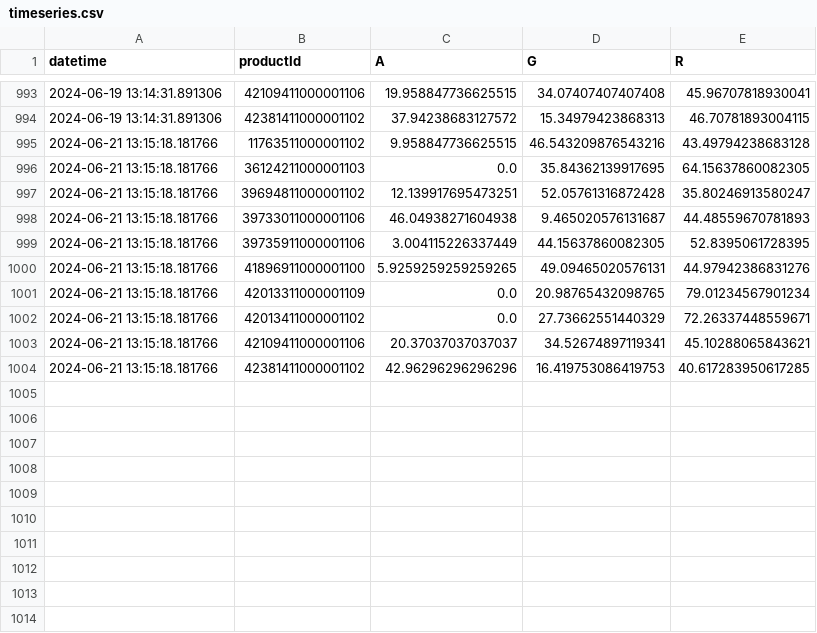
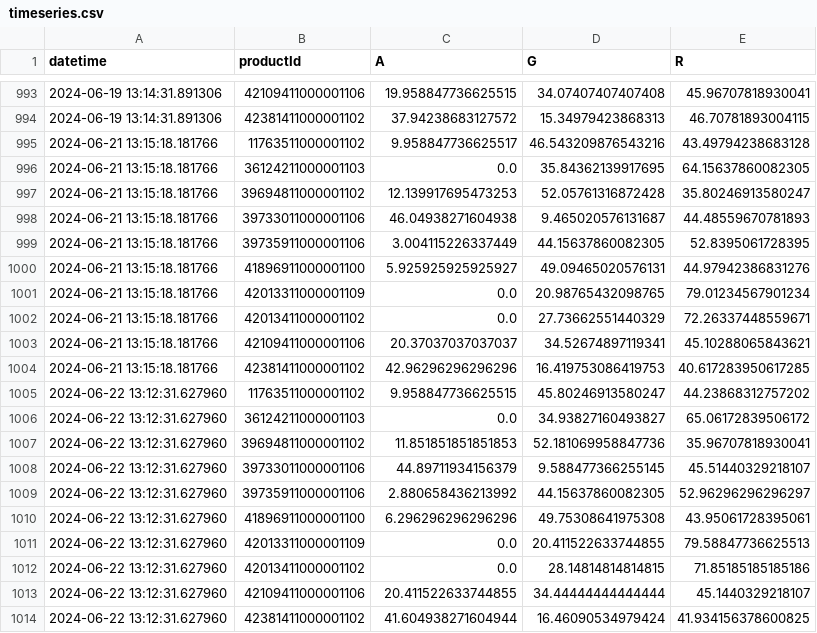
Before and after one commit to sebbacon/boots-scraper, a CSV file: outputs/timeseries.csv, drawn as a sheet; only a part is shown, gaps mark what is left out.

```diff
--- a/outputs/timeseries.csv
+++ b/outputs/timeseries.csv
@@ -994,8 +994,8 @@ datetime,productId,A,G,R
 2024-06-19 13:14:31.891306,42381411000001102,37.94238683127572,15.34979423868313,46.70781893004115
-2024-06-21 13:15:18.181766,11763511000001102,9.958847736625515,46.543209876543216,43.49794238683128
+2024-06-21 13:15:18.181766,11763511000001102,9.958847736625517,46.543209876543216,43.49794238683128
 2024-06-21 13:15:18.181766,36124211000001103,0.0,35.84362139917695,64.15637860082305
-2024-06-21 13:15:18.181766,39694811000001102,12.139917695473251,52.05761316872428,35.80246913580247
+2024-06-21 13:15:18.181766,39694811000001102,12.139917695473253,52.05761316872428,35.80246913580247
 2024-06-21 13:15:18.181766,39733011000001106,46.04938271604938,9.465020576131687,44.48559670781893
 2024-06-21 13:15:18.181766,39735911000001106,3.004115226337449,44.15637860082305,52.8395061728395
-2024-06-21 13:15:18.181766,41896911000001100,5.9259259259259265,49.09465020576131,44.97942386831276
+2024-06-21 13:15:18.181766,41896911000001100,5.925925925925927,49.09465020576131,44.97942386831276
 2024-06-21 13:15:18.181766,42013311000001109,0.0,20.98765432098765,79.01234567901234
@@ -1004 +1004,11 @@ datetime,productId,A,G,R
 2024-06-21 13:15:18.181766,42381411000001102,42.96296296296296,16.419753086419753,40.617283950617285
+2024-06-22 13:12:31.627960,11763511000001102,9.958847736625515,45.80246913580247,44.23868312757202
+2024-06-22 13:12:31.627960,36124211000001103,0.0,34.93827160493827,65.06172839506172
+2024-06-22 13:12:31.627960,39694811000001102,11.851851851851853,52.181069958847736,35.96707818930041
+2024-06-22 13:12:31.627960,39733011000001106,44.89711934156379,9.588477366255145,45.51440329218107
+2024-06-22 13:12:31.627960,39735911000001106,2.880658436213992,44.15637860082305,52.96296296296297
+2024-06-22 13:12:31.627960,41896911000001100,6.296296296296296,49.75308641975308,43.95061728395061
+2024-06-22 13:12:31.627960,42013311000001109,0.0,20.411522633744855,79.58847736625513
+2024-06-22 13:12:31.627960,42013411000001102,0.0,28.14814814814815,71.85185185185186
+2024-06-22 13:12:31.627960,42109411000001106,20.411522633744855,34.44444444444444,45.1440329218107
+2024-06-22 13:12:31.627960,42381411000001102,41.604938271604944,16.46090534979424,41.934156378600825
```
Also changed, not shown: outputs/stock_levels_all.csv, 22 other files.
